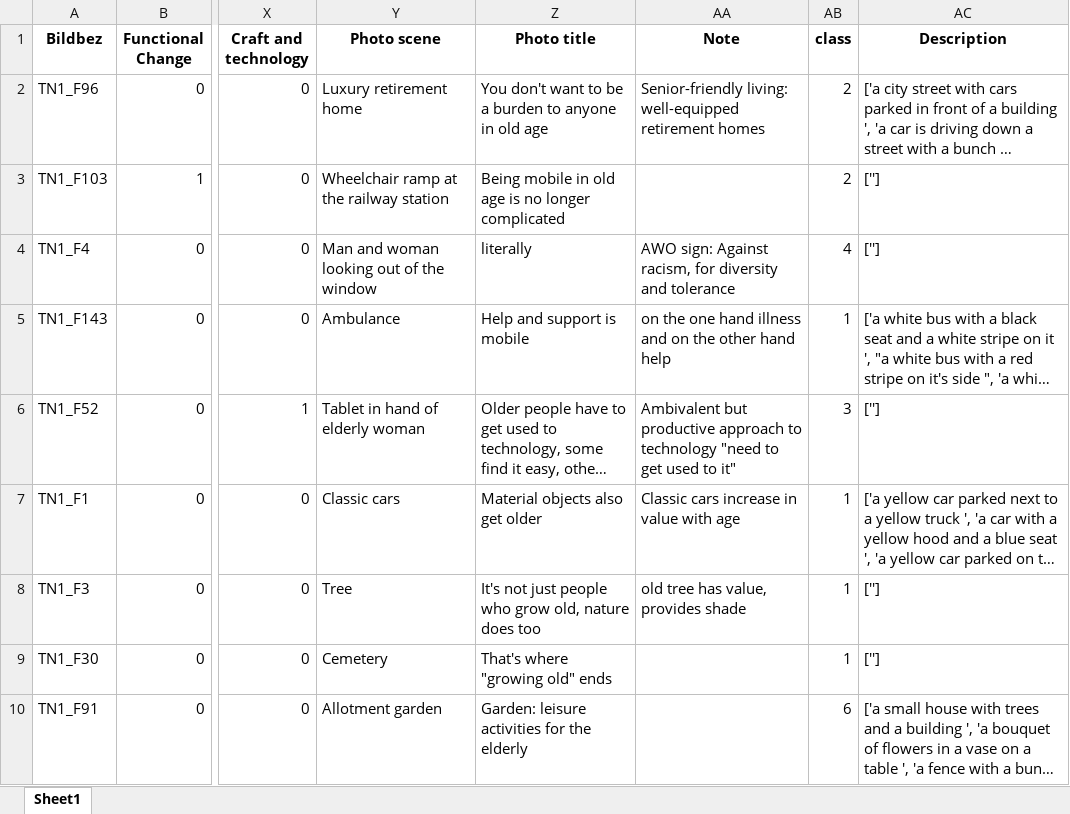
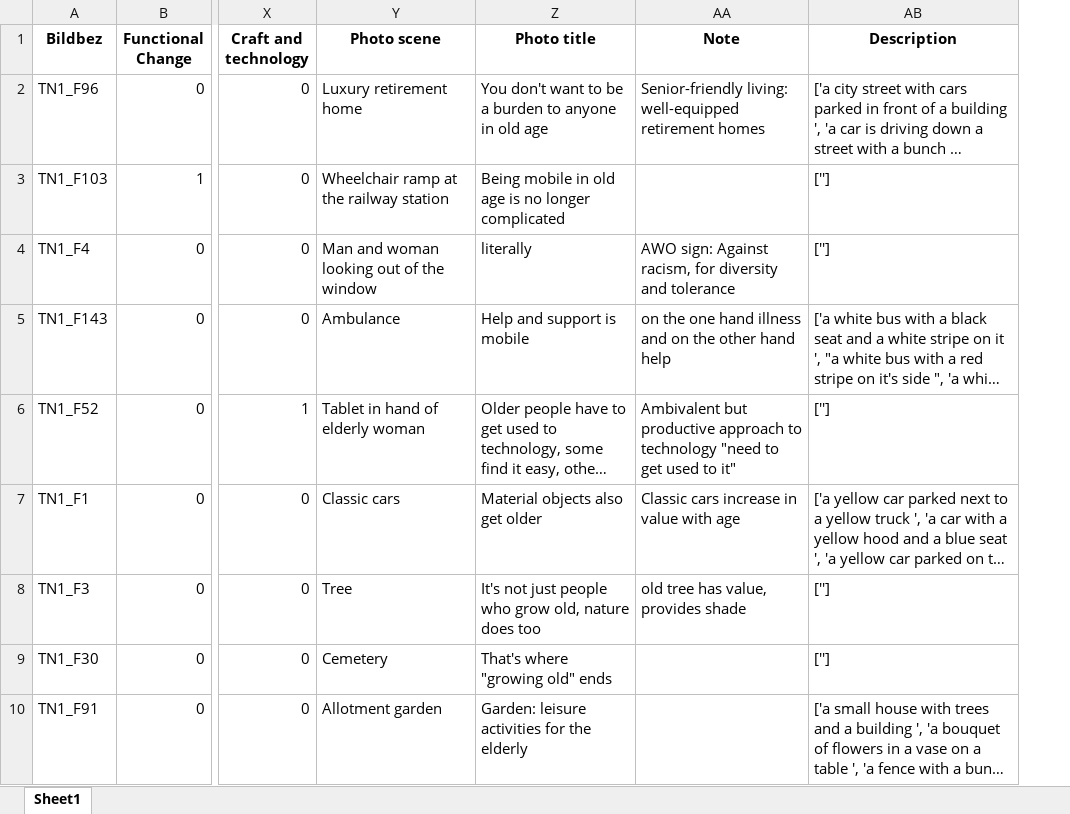
Before and after one commit to ThomasSecco/KIMages, an Excel workbook: ready2.xlsx, sheet Sheet1, drawn as a sheet; only a part is shown, gaps mark what is left out; long unchanged cells end in …; values as stored, in another font and other column widths than the file's, no borders; the diff names each change by its address in the sheet, - before the commit and + after, or states it on an @@ line.

```diff
--- a/ready2.xlsx (sheet Sheet1)
+++ b/ready2.xlsx (sheet Sheet1)
-column AB (class), rows 2-10: 2 | 2 | 4 | 1 | 3 | 1 | 1 | 1 | 6
```
Also changed, not shown: 20 other files.
